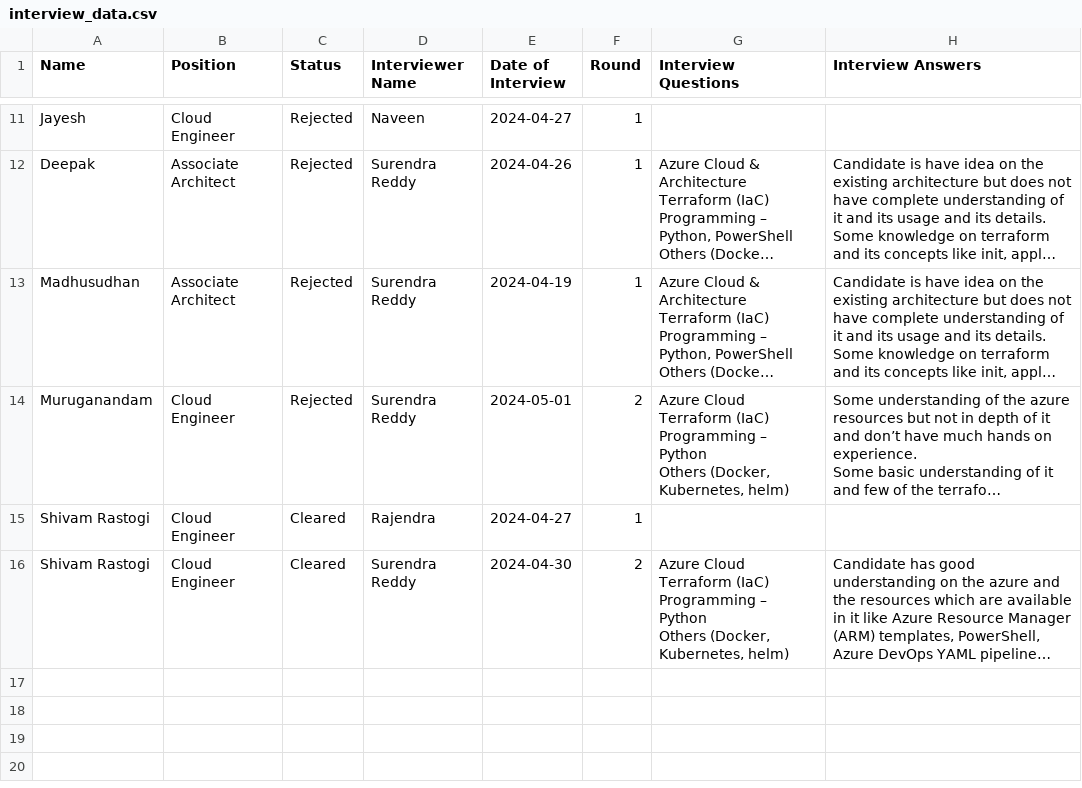
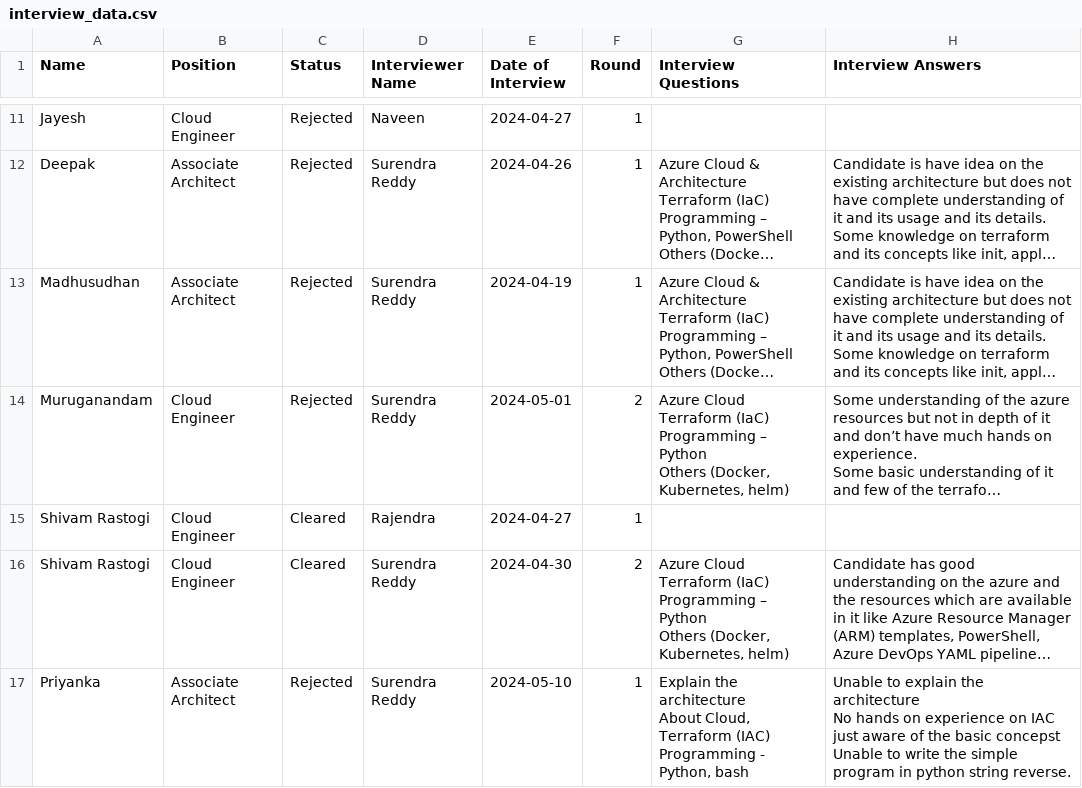
Before and after one commit to SurendraRedd/Interviewstatus, a CSV file: interview_data.csv, drawn as a sheet; only a part is shown, gaps mark what is left out; long unchanged cells end in …; ↵ is a line break in a cell; the diff names each change by its address in the sheet, - before the commit and + after, or states it on an @@ line.

Commit message:
Update interview_data.csv

```diff
--- a/interview_data.csv
+++ b/interview_data.csv
+row 17: Priyanka | Associate Architect | Rejected | Surendra Reddy | 2024-05-10 | 1 | Explain the architecture ↵ About Cloud, Terraform (IAC) ↵ Programming - Python, bash | Unable to explain the architecture ↵ No hands on experience on IAC just aware of the basic concepst ↵ Unable to write the simple program in python string reverse.
```
